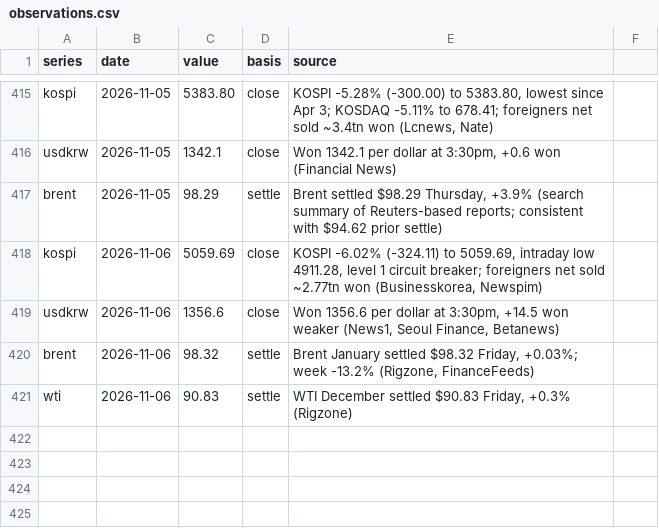
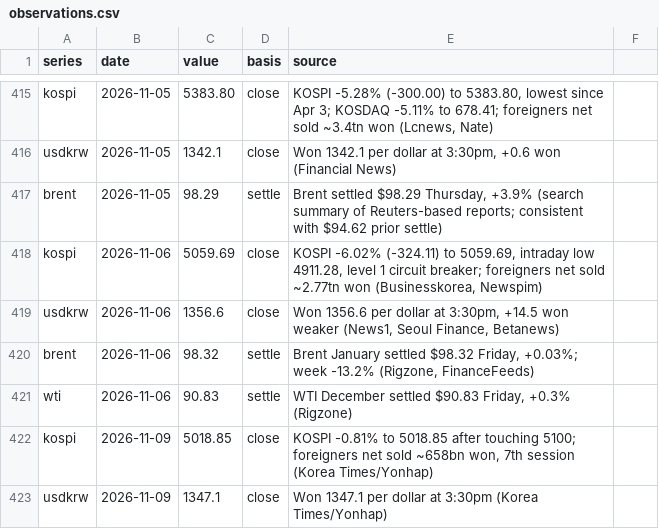
Before and after one commit to willsheo/middle-east-news, a CSV file: data/observations.csv, drawn as a sheet; only a part is shown, gaps mark what is left out; the diff names each change by its address in the sheet, - before the commit and + after, or states it on an @@ line.

```diff
--- a/data/observations.csv
+++ b/data/observations.csv
+row 422: kospi | 2026-11-09 | 5018.85 | close | KOSPI -0.81% to 5018.85 after touching 5100; foreigners net sold ~658bn won, 7th session (Korea Times/Yonhap)
+row 423: usdkrw | 2026-11-09 | 1347.1 | close | Won 1347.1 per dollar at 3:30pm (Korea Times/Yonhap)
```
Also changed, not shown: data/events.csv, data/series.csv, 9 other files.
